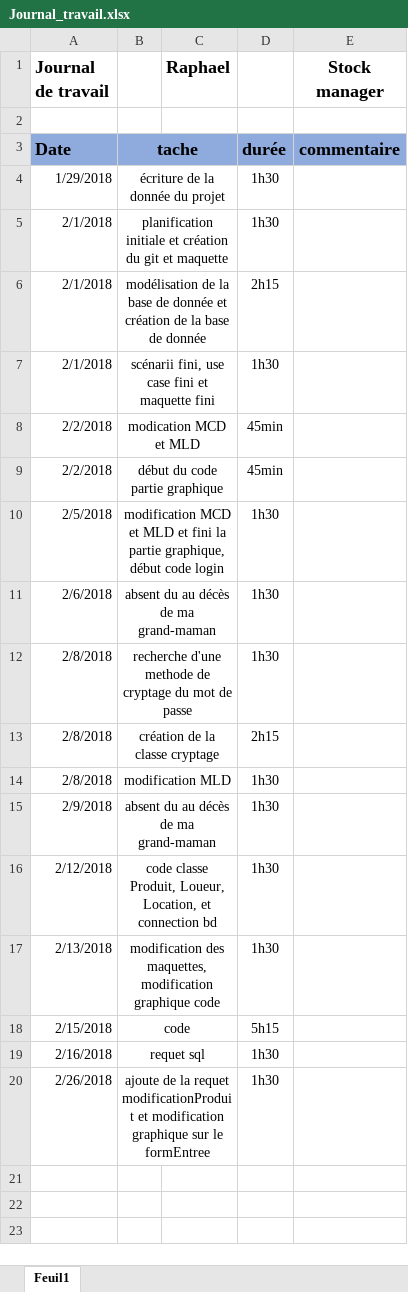
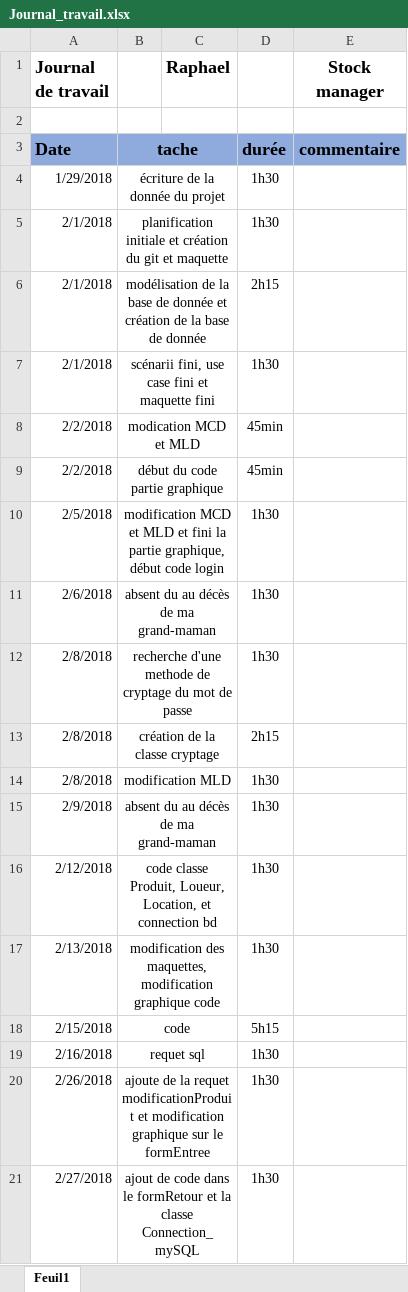
Before and after one commit to Schneiter924/Stock-manager, an Excel workbook: journal de travail/Journal_travail.xlsx, sheet Feuil1, drawn as a sheet; values as stored, in another font and other column widths than the file's, no borders; the diff names each change by its address in the sheet, - before the commit and + after, or states it on an @@ line.

```diff
--- a/journal de travail/Journal_travail.xlsx (sheet Feuil1)
+++ b/journal de travail/Journal_travail.xlsx (sheet Feuil1)
+row 21: 2/27/2018 | ajout de code dans le formRetour et la classe Connection_mySQL |  | 1h30
```
Also changed, not shown: 6 other files.
